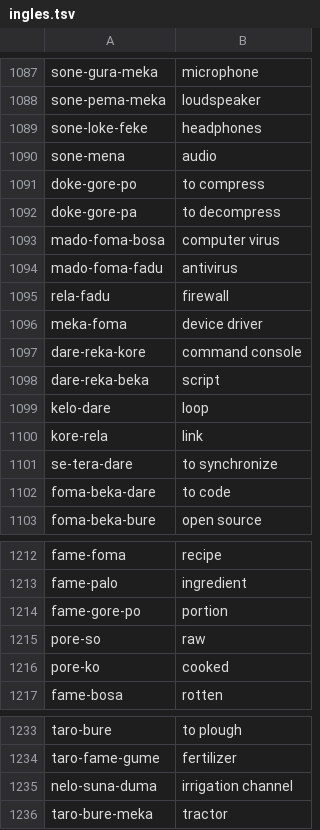
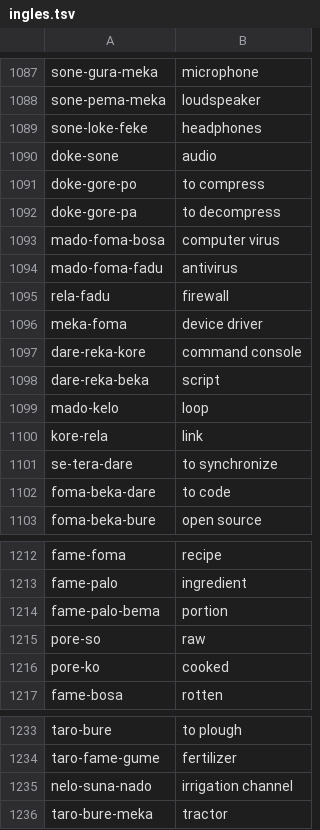
Before and after one commit to oweeme/owee, a TSV file: 02_Diccionario/datos/ingles.tsv, drawn as a sheet; only a part is shown, gaps mark what is left out.

```diff
--- a/02_Diccionario/datos/ingles.tsv
+++ b/02_Diccionario/datos/ingles.tsv
@@ -1089,3 +1089,3 @@ sone-pema-meka	loudspeaker
 sone-loke-feke	headphones
-sone-mena	audio
+doke-sone	audio
 doke-gore-po	to compress
@@ -1098,3 +1098,3 @@ dare-reka-kore	command console
 dare-reka-beka	script
-kelo-dare	loop
+mado-kelo	loop
 kore-rela	link
@@ -1213,3 +1213,3 @@ fame-foma	recipe
 fame-palo	ingredient
-fame-gore-po	portion
+fame-palo-bema	portion
 pore-so	raw
@@ -1234,3 +1234,3 @@ taro-bure	to plough
 taro-fame-gume	fertilizer
-nelo-suna-duma	irrigation channel
+nelo-suna-nado	irrigation channel
 taro-bure-meka	tractor
```
Also changed, not shown: 02_Diccionario/datos/lexico_ciencias.tsv, 11 other files.
